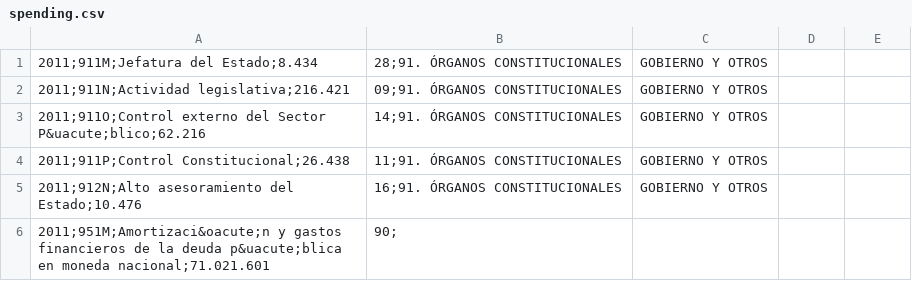
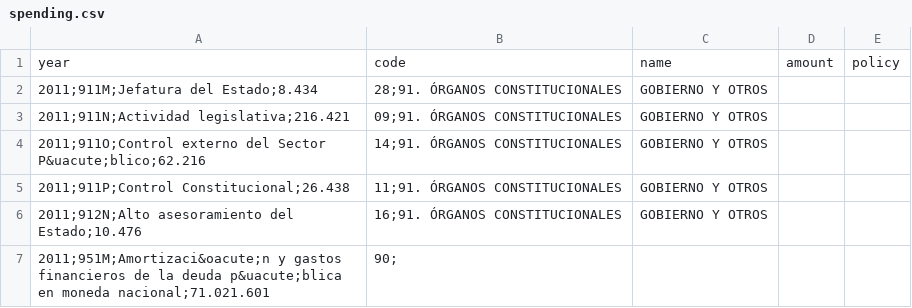
Before and after one commit to giorbernal/statebudgets, a CSV file: data/input/spending.csv, drawn as a sheet; only a part is shown.

Commit message:
adding header to spending.csv

```diff
--- a/data/input/spending.csv
+++ b/data/input/spending.csv
@@ -1 +1,2 @@
+year,code,name,amount,policy
 2011;911M;Jefatura del Estado;8.434,28;91. ÓRGANOS CONSTITUCIONALES, GOBIERNO Y OTROS
```
Also changed, not shown: 1 other file.
